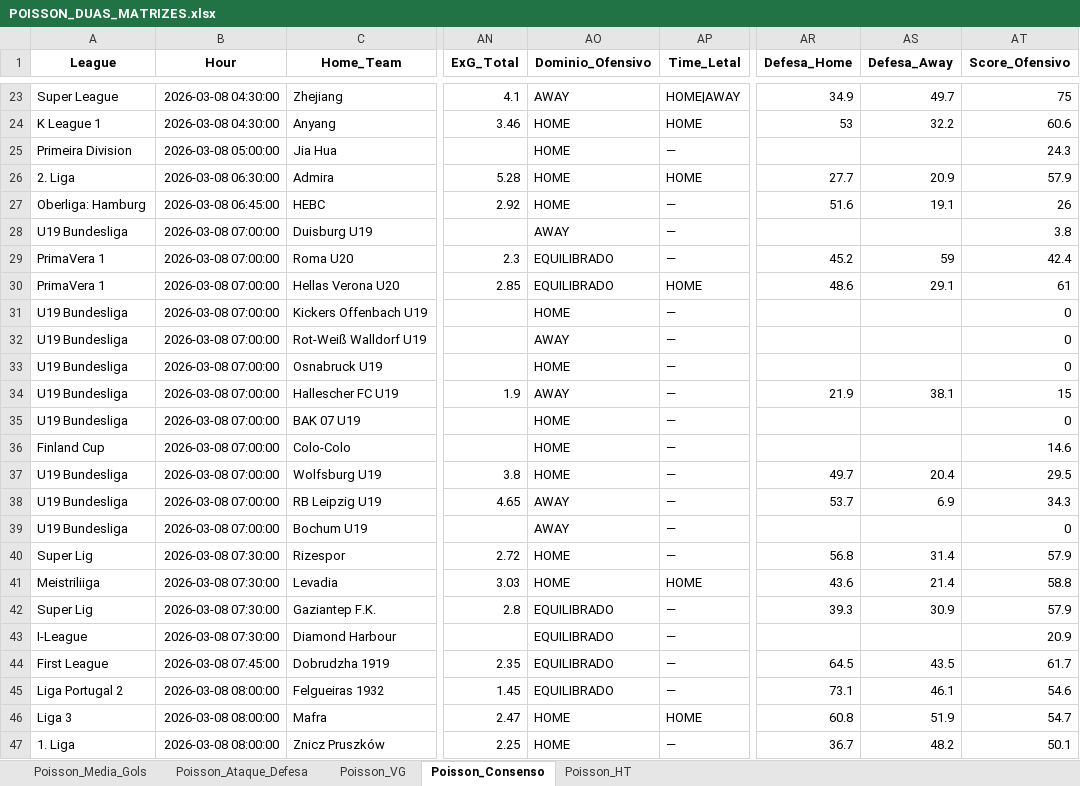
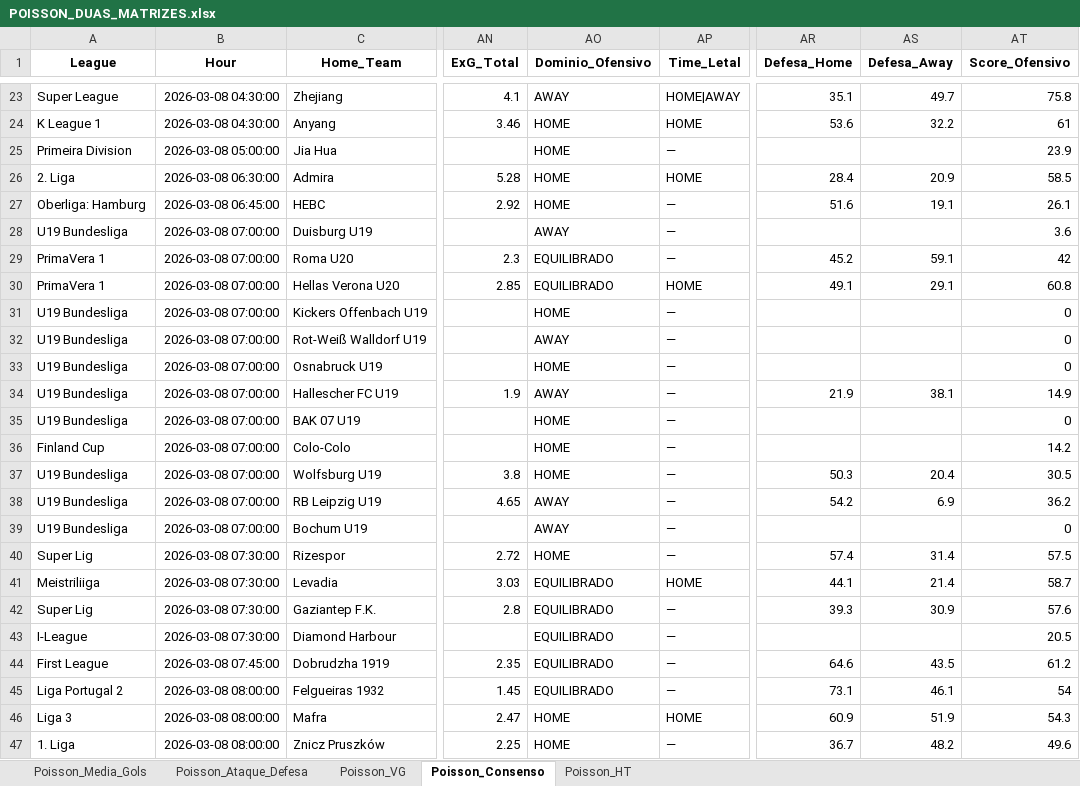
Before and after one commit to AndersonSS91-DEV/Skynet-V18, an Excel workbook: data/POISSON_DUAS_MATRIZES.xlsx, sheet Poisson_Consenso, drawn as a sheet; only a part is shown, gaps mark what is left out; values as stored, in another font and other column widths than the file's, no borders; the diff covers the shown part only; the diff names each change by its address in the sheet, - before the commit and + after, or states it on an @@ line.

Commit message:
Update POISSON_DUAS_MATRIZES.xlsx

```diff
--- a/data/POISSON_DUAS_MATRIZES.xlsx (sheet Poisson_Consenso)
+++ b/data/POISSON_DUAS_MATRIZES.xlsx (sheet Poisson_Consenso)
-AR23 (Defesa_Home): 34.9
+AR23 (Defesa_Home): 35.1
-AT23 (Score_Ofensivo): 75
+AT23 (Score_Ofensivo): 75.8
-AR24 (Defesa_Home): 53
+AR24 (Defesa_Home): 53.6
-AT24 (Score_Ofensivo): 60.6
+AT24 (Score_Ofensivo): 61
-AT25 (Score_Ofensivo): 24.3
+AT25 (Score_Ofensivo): 23.9
-AR26 (Defesa_Home): 27.7
+AR26 (Defesa_Home): 28.4
-AT26 (Score_Ofensivo): 57.9
+AT26 (Score_Ofensivo): 58.5
-AT27 (Score_Ofensivo): 26
+AT27 (Score_Ofensivo): 26.1
-AT28 (Score_Ofensivo): 3.8
+AT28 (Score_Ofensivo): 3.6
-AS29 (Defesa_Away): 59
+AS29 (Defesa_Away): 59.1
-AT29 (Score_Ofensivo): 42.4
+AT29 (Score_Ofensivo): 42
-AR30 (Defesa_Home): 48.6
+AR30 (Defesa_Home): 49.1
-AT30 (Score_Ofensivo): 61
+AT30 (Score_Ofensivo): 60.8
-AT34 (Score_Ofensivo): 15
+AT34 (Score_Ofensivo): 14.9
-AT36 (Score_Ofensivo): 14.6
+AT36 (Score_Ofensivo): 14.2
-AR37 (Defesa_Home): 49.7
+AR37 (Defesa_Home): 50.3
-AT37 (Score_Ofensivo): 29.5
+AT37 (Score_Ofensivo): 30.5
-AR38 (Defesa_Home): 53.7
+AR38 (Defesa_Home): 54.2
-AT38 (Score_Ofensivo): 34.3
+AT38 (Score_Ofensivo): 36.2
-AR40 (Defesa_Home): 56.8
+AR40 (Defesa_Home): 57.4
-AT40 (Score_Ofensivo): 57.9
+AT40 (Score_Ofensivo): 57.5
-AO41 (Dominio_Ofensivo): HOME
+AO41 (Dominio_Ofensivo): EQUILIBRADO
-AR41 (Defesa_Home): 43.6
+AR41 (Defesa_Home): 44.1
-AT41 (Score_Ofensivo): 58.8
+AT41 (Score_Ofensivo): 58.7
-AT42 (Score_Ofensivo): 57.9
+AT42 (Score_Ofensivo): 57.6
-AT43 (Score_Ofensivo): 20.9
+AT43 (Score_Ofensivo): 20.5
-AR44 (Defesa_Home): 64.5
+AR44 (Defesa_Home): 64.6
-AT44 (Score_Ofensivo): 61.7
+AT44 (Score_Ofensivo): 61.2
-AT45 (Score_Ofensivo): 54.6
+AT45 (Score_Ofensivo): 54
-AR46 (Defesa_Home): 60.8
+AR46 (Defesa_Home): 60.9
-AT46 (Score_Ofensivo): 54.7
+AT46 (Score_Ofensivo): 54.3
-AT47 (Score_Ofensivo): 50.1
+AT47 (Score_Ofensivo): 49.6
```
Also changed, not shown: 529 edited cells elsewhere in this sheet, sheet Poisson_Ataque_Defesa, sheet Poisson_Media_Gols, sheet Poisson_VG, sheet Poisson_HT.
